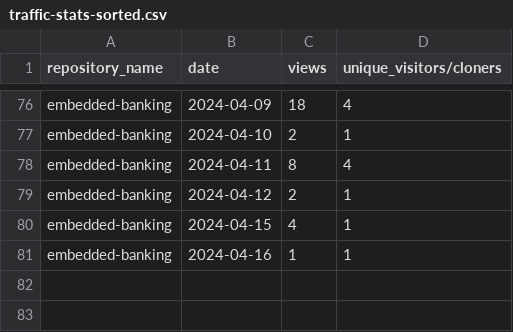
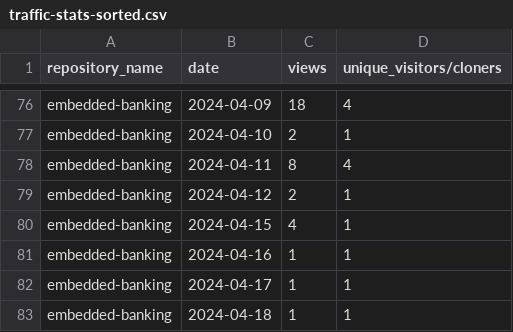
Before and after one commit to jpmorgan-payments/embedded-banking, a CSV file: metrics/traffic-stats-sorted.csv, drawn as a sheet; only a part is shown, gaps mark what is left out.

```diff
--- a/metrics/traffic-stats-sorted.csv
+++ b/metrics/traffic-stats-sorted.csv
@@ -81 +81,3 @@ embedded-banking,2024-04-15,4,1
 embedded-banking,2024-04-16,1,1
+embedded-banking,2024-04-17,1,1
+embedded-banking,2024-04-18,1,1
```
Also changed, not shown: metrics/clone-stats-sorted.csv, metrics/clone-stats.csv, 3 other files.
